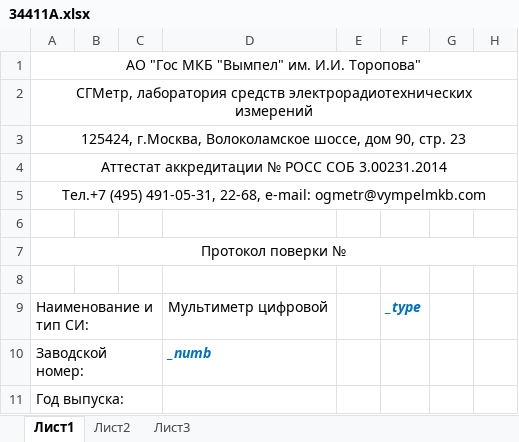
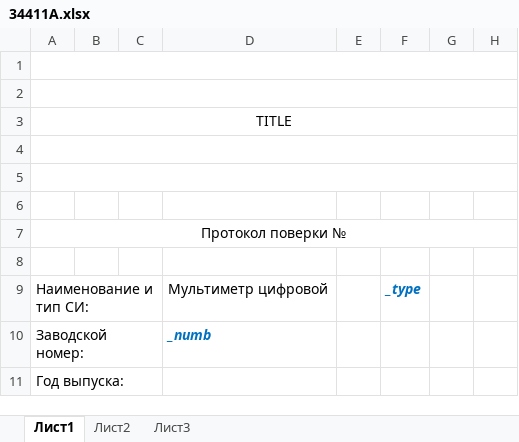
Before and after one commit to GlendenCrunch/MEASControl, an Excel workbook: Shablon/34411A.xlsx, sheet Лист1, drawn as a sheet; only a part is shown; values as stored, in another font and other column widths than the file's, no borders; the diff names each change by its address in the sheet, - before the commit and + after, or states it on an @@ line.

```diff
--- a/Shablon/34411A.xlsx (sheet Лист1)
+++ b/Shablon/34411A.xlsx (sheet Лист1)
-A1: АО "Гос МКБ "Вымпел" им. И.И. Торопова"
+A1: (empty)
-A2: СГМетр, лаборатория средств электрорадиотехнических измерений
+A2: (empty)
-A3: 125424, г.Москва, Волоколамское шоссе, дом 90, стр. 23
+A3: TITLE
-A4: Аттестат аккредитации № РОСС СОБ 3.00231.2014
+A4: (empty)
-A5: Тел.+7 (495) 491-05-31, 22-68, e-mail: ogmetr@vympelmkb.com
+A5: (empty)
```
Also changed, not shown: Shablon/34410A.xlsx, Shablon/TDS 1002B.xlsx, 20 other files.
